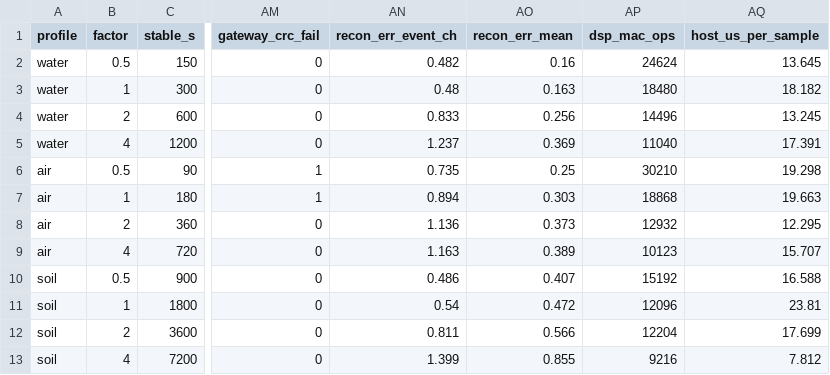
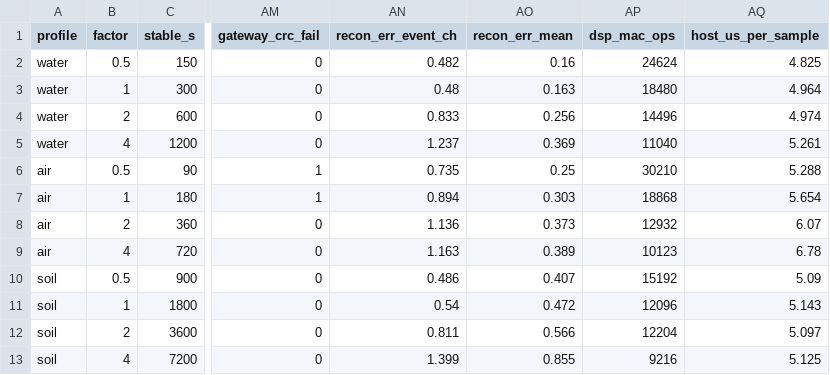
Before and after one commit to Sayoojpv2/multipurpose-embedded-sensor-node, a CSV file: experiments/results/sweep_stable.csv, drawn as a sheet; only a part is shown, gaps mark what is left out; the diff names each change by its address in the sheet, - before the commit and + after, or states it on an @@ line.

```diff
--- a/experiments/results/sweep_stable.csv
+++ b/experiments/results/sweep_stable.csv
-AQ2 (host_us_per_sample): 13.645
+AQ2 (host_us_per_sample): 4.825
-AQ3 (host_us_per_sample): 18.182
+AQ3 (host_us_per_sample): 4.964
-AQ4 (host_us_per_sample): 13.245
+AQ4 (host_us_per_sample): 4.974
-AQ5 (host_us_per_sample): 17.391
+AQ5 (host_us_per_sample): 5.261
-AQ6 (host_us_per_sample): 19.298
+AQ6 (host_us_per_sample): 5.288
-AQ7 (host_us_per_sample): 19.663
+AQ7 (host_us_per_sample): 5.654
-AQ8 (host_us_per_sample): 12.295
+AQ8 (host_us_per_sample): 6.07
-AQ9 (host_us_per_sample): 15.707
+AQ9 (host_us_per_sample): 6.78
-AQ10 (host_us_per_sample): 16.588
+AQ10 (host_us_per_sample): 5.09
-AQ11 (host_us_per_sample): 23.81
+AQ11 (host_us_per_sample): 5.143
-AQ12 (host_us_per_sample): 17.699
+AQ12 (host_us_per_sample): 5.097
-AQ13 (host_us_per_sample): 7.812
+AQ13 (host_us_per_sample): 5.125
```
Also changed, not shown: experiments/results/metrics.csv, experiments/results/seed_study.csv, 8 other files.
